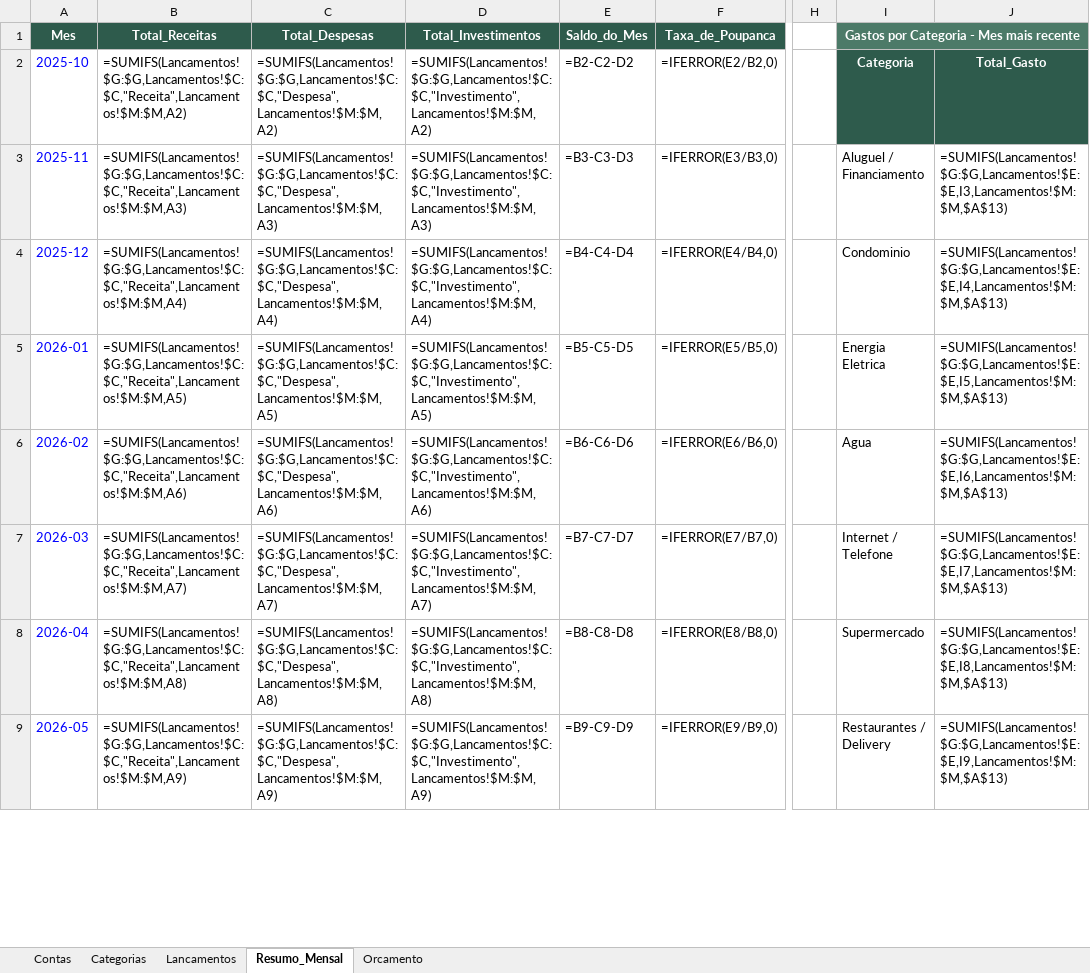
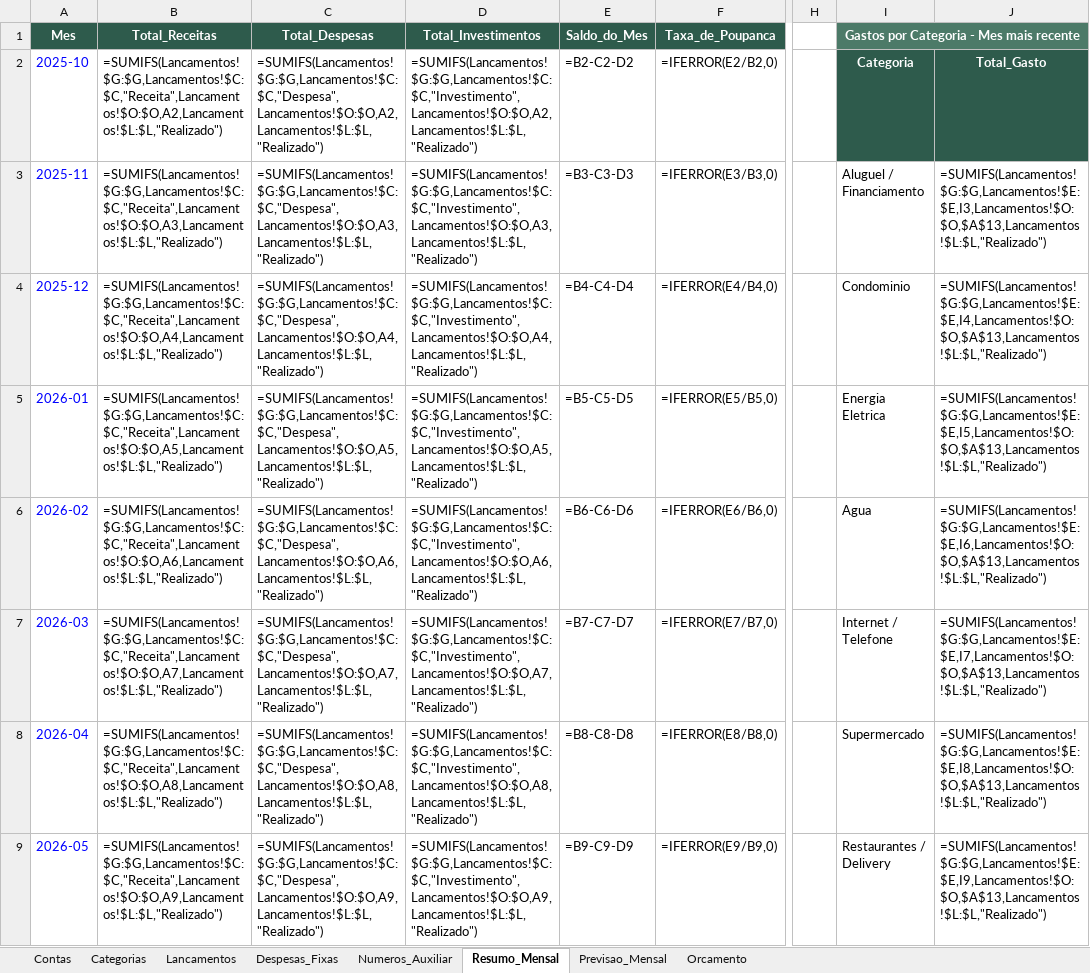
Before and after one commit to regina453/Rdo, an Excel workbook: financeiro-appsheet/Controle_Financeiro_AppSheet.xlsx, sheet Resumo_Mensal, drawn as a sheet; only a part is shown, gaps mark what is left out; values as stored, in another font and other column widths than the file's, no borders; formulas without a stored value are shown as written; the diff covers the shown part only; the diff names each change by its address in the sheet, - before the commit and + after, or states it on an @@ line.

```diff
--- a/financeiro-appsheet/Controle_Financeiro_AppSheet.xlsx (sheet Resumo_Mensal)
+++ b/financeiro-appsheet/Controle_Financeiro_AppSheet.xlsx (sheet Resumo_Mensal)
+sheet tab: Despesas_Fixas
+sheet tab: Numeros_Auxiliar
+sheet tab: Previsao_Mensal
-B2 (Total_Receitas): =SUMIFS(Lancamentos!$G:$G,Lancamentos!$C:$C,"Receita",Lancamentos!$M:$M,A2)
+B2 (Total_Receitas): =SUMIFS(Lancamentos!$G:$G,Lancamentos!$C:$C,"Receita",Lancamentos!$O:$O,A2,Lancamentos!$L:$L,"Realizado")
-C2 (Total_Despesas): =SUMIFS(Lancamentos!$G:$G,Lancamentos!$C:$C,"Despesa",Lancamentos!$M:$M,A2)
+C2 (Total_Despesas): =SUMIFS(Lancamentos!$G:$G,Lancamentos!$C:$C,"Despesa",Lancamentos!$O:$O,A2,Lancamentos!$L:$L,"Realizado")
-D2 (Total_Investimentos): =SUMIFS(Lancamentos!$G:$G,Lancamentos!$C:$C,"Investimento",Lancamentos!$M:$M,A2)
+D2 (Total_Investimentos): =SUMIFS(Lancamentos!$G:$G,Lancamentos!$C:$C,"Investimento",Lancamentos!$O:$O,A2,Lancamentos!$L:$L,"Realizado")
-B3 (Total_Receitas): =SUMIFS(Lancamentos!$G:$G,Lancamentos!$C:$C,"Receita",Lancamentos!$M:$M,A3)
+B3 (Total_Receitas): =SUMIFS(Lancamentos!$G:$G,Lancamentos!$C:$C,"Receita",Lancamentos!$O:$O,A3,Lancamentos!$L:$L,"Realizado")
-C3 (Total_Despesas): =SUMIFS(Lancamentos!$G:$G,Lancamentos!$C:$C,"Despesa",Lancamentos!$M:$M,A3)
+C3 (Total_Despesas): =SUMIFS(Lancamentos!$G:$G,Lancamentos!$C:$C,"Despesa",Lancamentos!$O:$O,A3,Lancamentos!$L:$L,"Realizado")
-D3 (Total_Investimentos): =SUMIFS(Lancamentos!$G:$G,Lancamentos!$C:$C,"Investimento",Lancamentos!$M:$M,A3)
+D3 (Total_Investimentos): =SUMIFS(Lancamentos!$G:$G,Lancamentos!$C:$C,"Investimento",Lancamentos!$O:$O,A3,Lancamentos!$L:$L,"Realizado")
-J3: =SUMIFS(Lancamentos!$G:$G,Lancamentos!$E:$E,I3,Lancamentos!$M:$M,$A$13)
+J3: =SUMIFS(Lancamentos!$G:$G,Lancamentos!$E:$E,I3,Lancamentos!$O:$O,$A$13,Lancamentos!$L:$L,"Realizado")
-B4 (Total_Receitas): =SUMIFS(Lancamentos!$G:$G,Lancamentos!$C:$C,"Receita",Lancamentos!$M:$M,A4)
+B4 (Total_Receitas): =SUMIFS(Lancamentos!$G:$G,Lancamentos!$C:$C,"Receita",Lancamentos!$O:$O,A4,Lancamentos!$L:$L,"Realizado")
-C4 (Total_Despesas): =SUMIFS(Lancamentos!$G:$G,Lancamentos!$C:$C,"Despesa",Lancamentos!$M:$M,A4)
+C4 (Total_Despesas): =SUMIFS(Lancamentos!$G:$G,Lancamentos!$C:$C,"Despesa",Lancamentos!$O:$O,A4,Lancamentos!$L:$L,"Realizado")
-D4 (Total_Investimentos): =SUMIFS(Lancamentos!$G:$G,Lancamentos!$C:$C,"Investimento",Lancamentos!$M:$M,A4)
+D4 (Total_Investimentos): =SUMIFS(Lancamentos!$G:$G,Lancamentos!$C:$C,"Investimento",Lancamentos!$O:$O,A4,Lancamentos!$L:$L,"Realizado")
-J4: =SUMIFS(Lancamentos!$G:$G,Lancamentos!$E:$E,I4,Lancamentos!$M:$M,$A$13)
+J4: =SUMIFS(Lancamentos!$G:$G,Lancamentos!$E:$E,I4,Lancamentos!$O:$O,$A$13,Lancamentos!$L:$L,"Realizado")
-B5 (Total_Receitas): =SUMIFS(Lancamentos!$G:$G,Lancamentos!$C:$C,"Receita",Lancamentos!$M:$M,A5)
+B5 (Total_Receitas): =SUMIFS(Lancamentos!$G:$G,Lancamentos!$C:$C,"Receita",Lancamentos!$O:$O,A5,Lancamentos!$L:$L,"Realizado")
-C5 (Total_Despesas): =SUMIFS(Lancamentos!$G:$G,Lancamentos!$C:$C,"Despesa",Lancamentos!$M:$M,A5)
+C5 (Total_Despesas): =SUMIFS(Lancamentos!$G:$G,Lancamentos!$C:$C,"Despesa",Lancamentos!$O:$O,A5,Lancamentos!$L:$L,"Realizado")
-D5 (Total_Investimentos): =SUMIFS(Lancamentos!$G:$G,Lancamentos!$C:$C,"Investimento",Lancamentos!$M:$M,A5)
+D5 (Total_Investimentos): =SUMIFS(Lancamentos!$G:$G,Lancamentos!$C:$C,"Investimento",Lancamentos!$O:$O,A5,Lancamentos!$L:$L,"Realizado")
-J5: =SUMIFS(Lancamentos!$G:$G,Lancamentos!$E:$E,I5,Lancamentos!$M:$M,$A$13)
+J5: =SUMIFS(Lancamentos!$G:$G,Lancamentos!$E:$E,I5,Lancamentos!$O:$O,$A$13,Lancamentos!$L:$L,"Realizado")
-B6 (Total_Receitas): =SUMIFS(Lancamentos!$G:$G,Lancamentos!$C:$C,"Receita",Lancamentos!$M:$M,A6)
+B6 (Total_Receitas): =SUMIFS(Lancamentos!$G:$G,Lancamentos!$C:$C,"Receita",Lancamentos!$O:$O,A6,Lancamentos!$L:$L,"Realizado")
-C6 (Total_Despesas): =SUMIFS(Lancamentos!$G:$G,Lancamentos!$C:$C,"Despesa",Lancamentos!$M:$M,A6)
+C6 (Total_Despesas): =SUMIFS(Lancamentos!$G:$G,Lancamentos!$C:$C,"Despesa",Lancamentos!$O:$O,A6,Lancamentos!$L:$L,"Realizado")
-D6 (Total_Investimentos): =SUMIFS(Lancamentos!$G:$G,Lancamentos!$C:$C,"Investimento",Lancamentos!$M:$M,A6)
+D6 (Total_Investimentos): =SUMIFS(Lancamentos!$G:$G,Lancamentos!$C:$C,"Investimento",Lancamentos!$O:$O,A6,Lancamentos!$L:$L,"Realizado")
-J6: =SUMIFS(Lancamentos!$G:$G,Lancamentos!$E:$E,I6,Lancamentos!$M:$M,$A$13)
+J6: =SUMIFS(Lancamentos!$G:$G,Lancamentos!$E:$E,I6,Lancamentos!$O:$O,$A$13,Lancamentos!$L:$L,"Realizado")
-B7 (Total_Receitas): =SUMIFS(Lancamentos!$G:$G,Lancamentos!$C:$C,"Receita",Lancamentos!$M:$M,A7)
+B7 (Total_Receitas): =SUMIFS(Lancamentos!$G:$G,Lancamentos!$C:$C,"Receita",Lancamentos!$O:$O,A7,Lancamentos!$L:$L,"Realizado")
-C7 (Total_Despesas): =SUMIFS(Lancamentos!$G:$G,Lancamentos!$C:$C,"Despesa",Lancamentos!$M:$M,A7)
+C7 (Total_Despesas): =SUMIFS(Lancamentos!$G:$G,Lancamentos!$C:$C,"Despesa",Lancamentos!$O:$O,A7,Lancamentos!$L:$L,"Realizado")
-D7 (Total_Investimentos): =SUMIFS(Lancamentos!$G:$G,Lancamentos!$C:$C,"Investimento",Lancamentos!$M:$M,A7)
+D7 (Total_Investimentos): =SUMIFS(Lancamentos!$G:$G,Lancamentos!$C:$C,"Investimento",Lancamentos!$O:$O,A7,Lancamentos!$L:$L,"Realizado")
-J7: =SUMIFS(Lancamentos!$G:$G,Lancamentos!$E:$E,I7,Lancamentos!$M:$M,$A$13)
+J7: =SUMIFS(Lancamentos!$G:$G,Lancamentos!$E:$E,I7,Lancamentos!$O:$O,$A$13,Lancamentos!$L:$L,"Realizado")
-B8 (Total_Receitas): =SUMIFS(Lancamentos!$G:$G,Lancamentos!$C:$C,"Receita",Lancamentos!$M:$M,A8)
+B8 (Total_Receitas): =SUMIFS(Lancamentos!$G:$G,Lancamentos!$C:$C,"Receita",Lancamentos!$O:$O,A8,Lancamentos!$L:$L,"Realizado")
-C8 (Total_Despesas): =SUMIFS(Lancamentos!$G:$G,Lancamentos!$C:$C,"Despesa",Lancamentos!$M:$M,A8)
+C8 (Total_Despesas): =SUMIFS(Lancamentos!$G:$G,Lancamentos!$C:$C,"Despesa",Lancamentos!$O:$O,A8,Lancamentos!$L:$L,"Realizado")
-D8 (Total_Investimentos): =SUMIFS(Lancamentos!$G:$G,Lancamentos!$C:$C,"Investimento",Lancamentos!$M:$M,A8)
+D8 (Total_Investimentos): =SUMIFS(Lancamentos!$G:$G,Lancamentos!$C:$C,"Investimento",Lancamentos!$O:$O,A8,Lancamentos!$L:$L,"Realizado")
-J8: =SUMIFS(Lancamentos!$G:$G,Lancamentos!$E:$E,I8,Lancamentos!$M:$M,$A$13)
+J8: =SUMIFS(Lancamentos!$G:$G,Lancamentos!$E:$E,I8,Lancamentos!$O:$O,$A$13,Lancamentos!$L:$L,"Realizado")
-B9 (Total_Receitas): =SUMIFS(Lancamentos!$G:$G,Lancamentos!$C:$C,"Receita",Lancamentos!$M:$M,A9)
+B9 (Total_Receitas): =SUMIFS(Lancamentos!$G:$G,Lancamentos!$C:$C,"Receita",Lancamentos!$O:$O,A9,Lancamentos!$L:$L,"Realizado")
-C9 (Total_Despesas): =SUMIFS(Lancamentos!$G:$G,Lancamentos!$C:$C,"Despesa",Lancamentos!$M:$M,A9)
+C9 (Total_Despesas): =SUMIFS(Lancamentos!$G:$G,Lancamentos!$C:$C,"Despesa",Lancamentos!$O:$O,A9,Lancamentos!$L:$L,"Realizado")
-D9 (Total_Investimentos): =SUMIFS(Lancamentos!$G:$G,Lancamentos!$C:$C,"Investimento",Lancamentos!$M:$M,A9)
+D9 (Total_Investimentos): =SUMIFS(Lancamentos!$G:$G,Lancamentos!$C:$C,"Investimento",Lancamentos!$O:$O,A9,Lancamentos!$L:$L,"Realizado")
-J9: =SUMIFS(Lancamentos!$G:$G,Lancamentos!$E:$E,I9,Lancamentos!$M:$M,$A$13)
+J9: =SUMIFS(Lancamentos!$G:$G,Lancamentos!$E:$E,I9,Lancamentos!$O:$O,$A$13,Lancamentos!$L:$L,"Realizado")
```
Also changed, not shown: 29 edited cells elsewhere in this sheet, sheet Lancamentos, sheet Orcamento, 1 other file.
